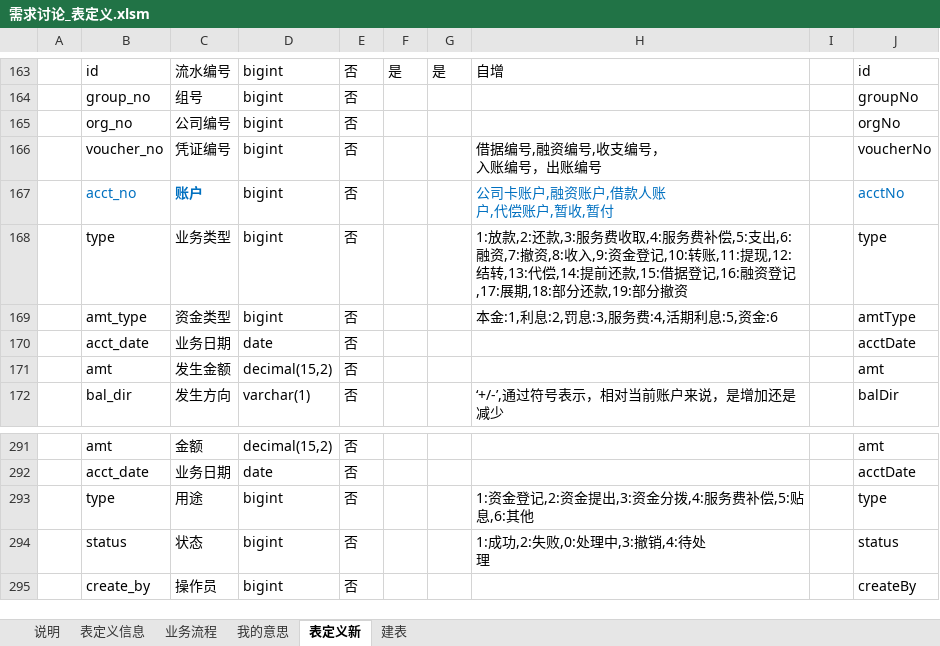
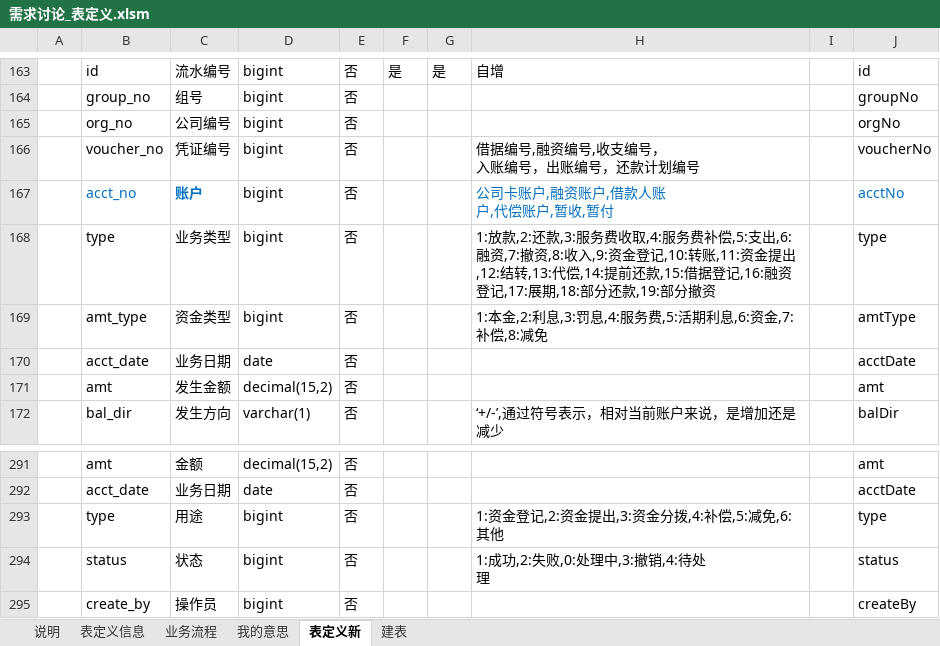
Before and after one commit to baiyin1115/loan, an Excel workbook: doc/需求讨论_表定义.xlsm, sheet 表定义新, drawn as a sheet; only a part is shown, gaps mark what is left out; values as stored, in another font and other column widths than the file's, no borders; ↵ is a line break in a cell; the diff names each change by its address in the sheet, - before the commit and + after, or states it on an @@ line.

```diff
--- a/doc/需求讨论_表定义.xlsm (sheet 表定义新)
+++ b/doc/需求讨论_表定义.xlsm (sheet 表定义新)
-H166: 借据编号,融资编号,收支编号， ↵ 入账编号，出账编号
+H166: 借据编号,融资编号,收支编号， ↵ 入账编号，出账编号，还款计划编号
-H168: …,10:转账,11:提现,12:结转,13:…
+H168: …,10:转账,11:资金提出,12:结转,13:…
-H169: 本金:1,利息:2,罚息:3,服务费:4,活期利息:5,资金:6
+H169: 1:本金,2:利息,3:罚息,4:服务费,5:活期利息,6:资金,7:补偿,8:减免
-H293: 1:资金登记,2:资金提出,3:资金分拨,4:服务费补偿,5:贴息,6:其他
+H293: 1:资金登记,2:资金提出,3:资金分拨,4:补偿,5:减免,6:其他
```
Also changed, not shown: 27 other files.
